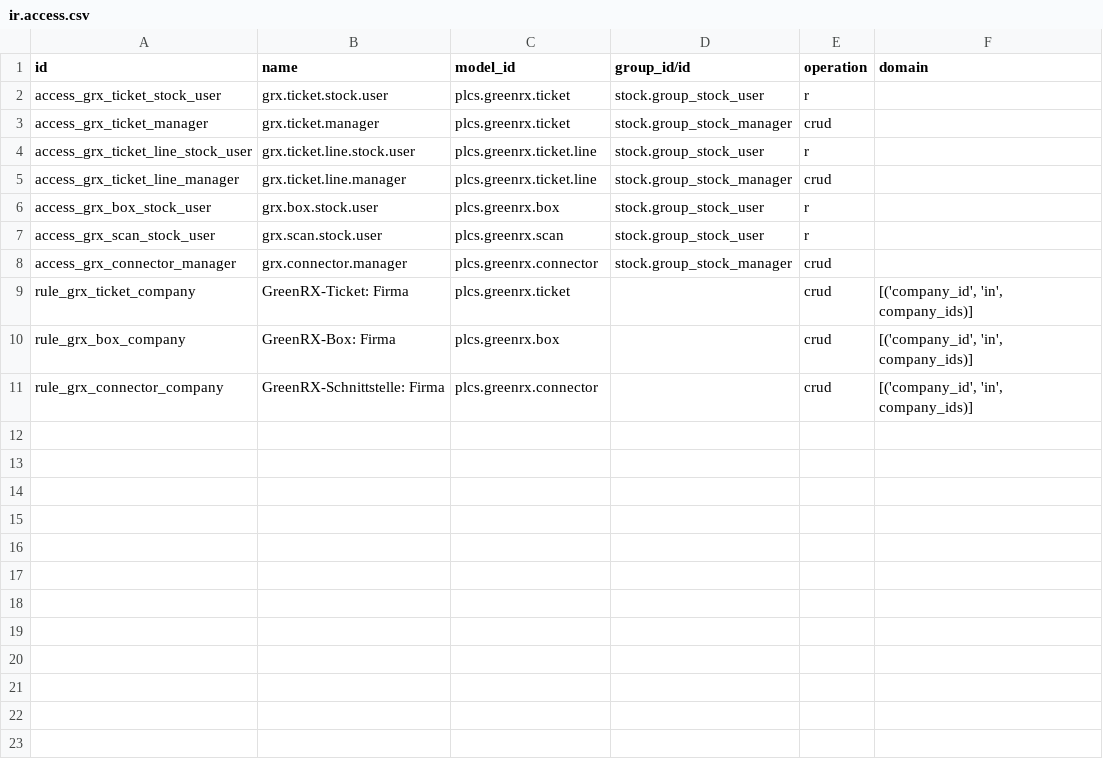
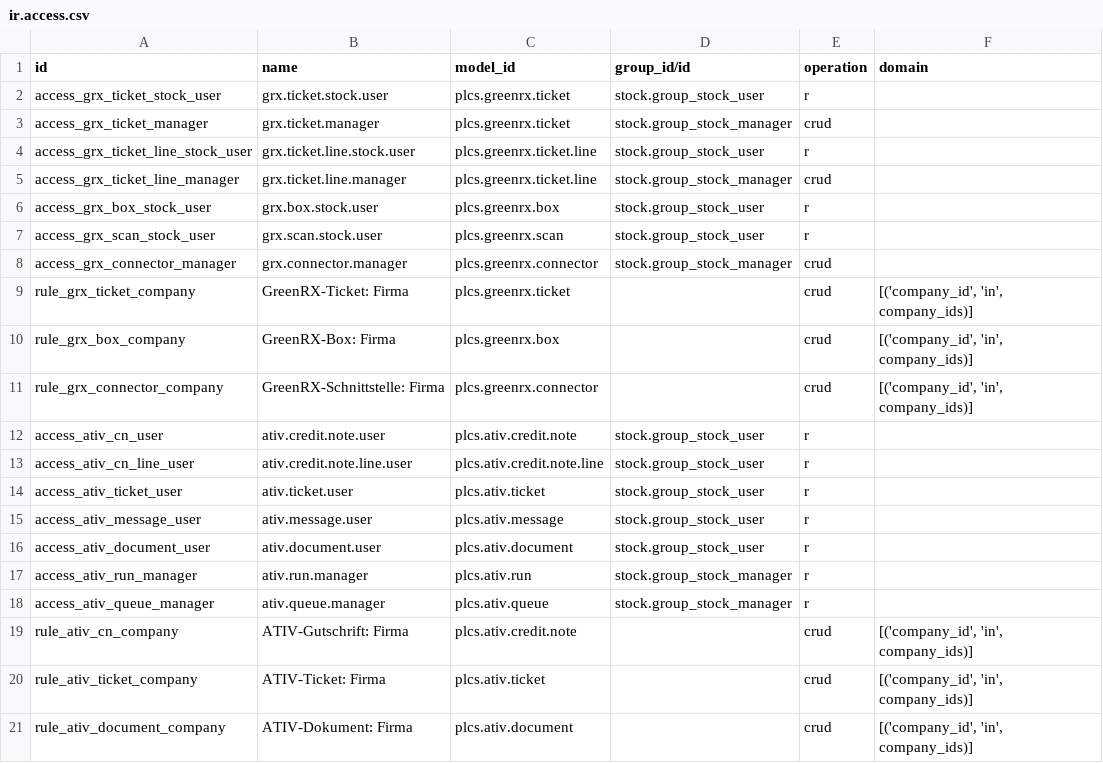
Before and after one commit to Baltazar1359/odoo20F, a CSV file: plcs_greenrx/security/ir.access.csv, drawn as a sheet; the diff names each change by its address in the sheet, - before the commit and + after, or states it on an @@ line.

```diff
--- a/plcs_greenrx/security/ir.access.csv
+++ b/plcs_greenrx/security/ir.access.csv
+row 12: access_ativ_cn_user | ativ.credit.note.user | plcs.ativ.credit.note | stock.group_stock_user | r
+row 13: access_ativ_cn_line_user | ativ.credit.note.line.user | plcs.ativ.credit.note.line | stock.group_stock_user | r
+row 14: access_ativ_ticket_user | ativ.ticket.user | plcs.ativ.ticket | stock.group_stock_user | r
+row 15: access_ativ_message_user | ativ.message.user | plcs.ativ.message | stock.group_stock_user | r
+row 16: access_ativ_document_user | ativ.document.user | plcs.ativ.document | stock.group_stock_user | r
+row 17: access_ativ_run_manager | ativ.run.manager | plcs.ativ.run | stock.group_stock_manager | r
+row 18: access_ativ_queue_manager | ativ.queue.manager | plcs.ativ.queue | stock.group_stock_manager | r
+row 19: rule_ativ_cn_company | ATIV-Gutschrift: Firma | plcs.ativ.credit.note |  | crud | [('company_id', 'in', company_ids)]
+row 20: rule_ativ_ticket_company | ATIV-Ticket: Firma | plcs.ativ.ticket |  | crud | [('company_id', 'in', company_ids)]
+row 21: rule_ativ_document_company | ATIV-Dokument: Firma | plcs.ativ.document |  | crud | [('company_id', 'in', company_ids)]
```
Also changed, not shown: 25 other files.
